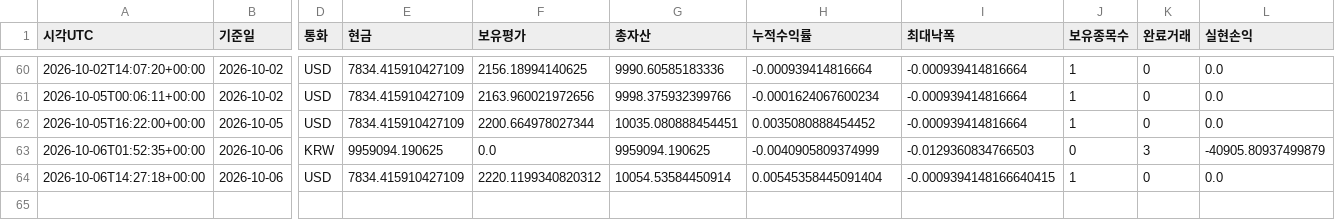
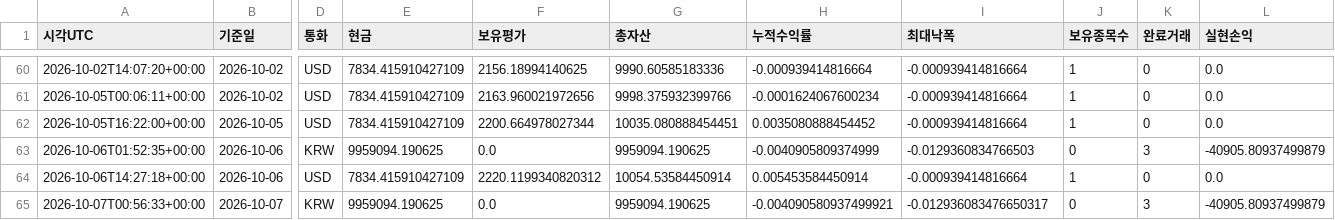
Before and after one commit to dg4200355-arch/apex-ai-trading-bot, a CSV file: reports/paper_account.csv, drawn as a sheet; only a part is shown, gaps mark what is left out; rows hold the shown columns only; the diff names each change by its address in the sheet, - before the commit and + after, or states it on an @@ line.

```diff
--- a/reports/paper_account.csv
+++ b/reports/paper_account.csv
-H64 (누적수익률): 0.00545358445091404
+H64 (누적수익률): 0.005453584450914
-I64 (최대낙폭): -0.0009394148166640415
+I64 (최대낙폭): -0.000939414816664
+row 65: 2026-10-07T00:56:33+00:00 | 2026-10-07 | KRW | 9959094.190625 | 0.0 | 9959094.190625 | -0.004090580937499921 | -0.012936083476650317 | 0 | 3 | -40905.80937499879
```
Also changed, not shown: reports/latest_validation.csv, reports/paper_forward.csv, 12 other files.
